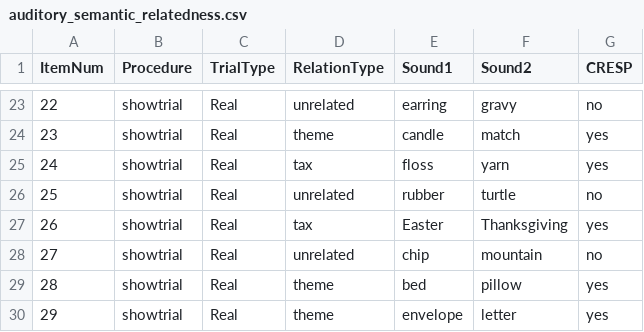
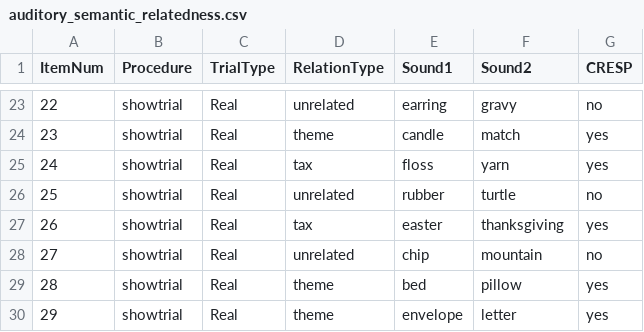
Before and after one commit to crlabgeorgetown/behavioral, a CSV file: static/data/auditory_semantic_relatedness.csv, drawn as a sheet; only a part is shown, gaps mark what is left out.

Commit message:
Update semantic relatedness data

```diff
--- a/static/data/auditory_semantic_relatedness.csv
+++ b/static/data/auditory_semantic_relatedness.csv
@@ -26,3 +26,3 @@ ItemNum,Procedure,TrialType,RelationType,Sound1,Sound2,CRESP
 25,showtrial,Real,unrelated,rubber,turtle,no
-26,showtrial,Real,tax,Easter,Thanksgiving,yes
+26,showtrial,Real,tax,easter,thanksgiving,yes
 27,showtrial,Real,unrelated,chip,mountain,no
```
Also changed, not shown: static/data/written_semantic_relatedness.csv, 11 other files.
